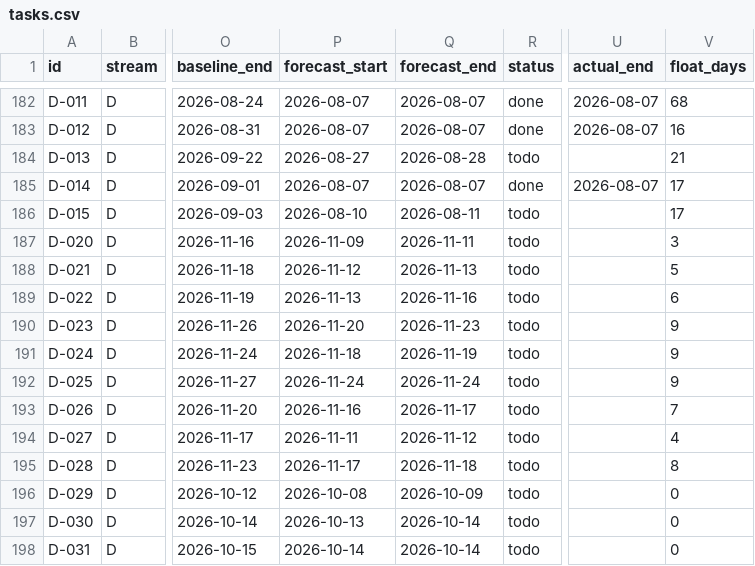
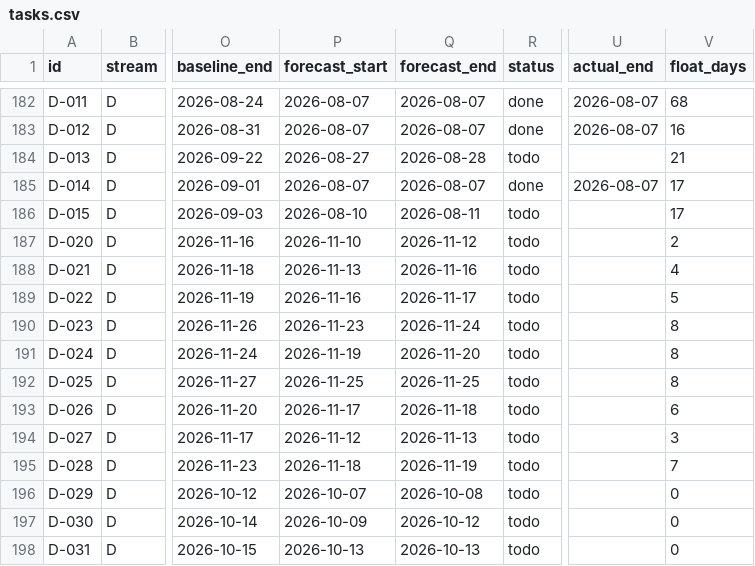
Before and after one commit to debashisedunext/EduTrack, a CSV file: docs/plan/tasks.csv, drawn as a sheet; only a part is shown, gaps mark what is left out; the diff covers the shown part only; the diff names each change by its address in the sheet, - before the commit and + after, or states it on an @@ line.

Commit message:
chore(plan): schedule refresh after push
Regenerated by plan-tracker. Status derived from git.

```diff
--- a/docs/plan/tasks.csv
+++ b/docs/plan/tasks.csv
-P187 (forecast_start): 2026-11-09
+P187 (forecast_start): 2026-11-10
-Q187 (forecast_end): 2026-11-11
+Q187 (forecast_end): 2026-11-12
-V187 (float_days): 3
+V187 (float_days): 2
-P188 (forecast_start): 2026-11-12
+P188 (forecast_start): 2026-11-13
-Q188 (forecast_end): 2026-11-13
+Q188 (forecast_end): 2026-11-16
-V188 (float_days): 5
+V188 (float_days): 4
-P189 (forecast_start): 2026-11-13
+P189 (forecast_start): 2026-11-16
-Q189 (forecast_end): 2026-11-16
+Q189 (forecast_end): 2026-11-17
-V189 (float_days): 6
+V189 (float_days): 5
-P190 (forecast_start): 2026-11-20
+P190 (forecast_start): 2026-11-23
-Q190 (forecast_end): 2026-11-23
+Q190 (forecast_end): 2026-11-24
-V190:V192 (float_days): 9
+V190:V192 (float_days): 8
-P191 (forecast_start): 2026-11-18
+P191 (forecast_start): 2026-11-19
-Q191 (forecast_end): 2026-11-19
+Q191 (forecast_end): 2026-11-20
-P192 (forecast_start): 2026-11-24
+P192 (forecast_start): 2026-11-25
-Q192 (forecast_end): 2026-11-24
+Q192 (forecast_end): 2026-11-25
-P193 (forecast_start): 2026-11-16
+P193 (forecast_start): 2026-11-17
-Q193 (forecast_end): 2026-11-17
+Q193 (forecast_end): 2026-11-18
-V193 (float_days): 7
+V193 (float_days): 6
-P194 (forecast_start): 2026-11-11
+P194 (forecast_start): 2026-11-12
-Q194 (forecast_end): 2026-11-12
+Q194 (forecast_end): 2026-11-13
-V194 (float_days): 4
+V194 (float_days): 3
-P195 (forecast_start): 2026-11-17
+P195 (forecast_start): 2026-11-18
-Q195 (forecast_end): 2026-11-18
+Q195 (forecast_end): 2026-11-19
-V195 (float_days): 8
+V195 (float_days): 7
-P196 (forecast_start): 2026-10-08
+P196 (forecast_start): 2026-10-07
-Q196 (forecast_end): 2026-10-09
+Q196 (forecast_end): 2026-10-08
-P197 (forecast_start): 2026-10-13
+P197 (forecast_start): 2026-10-09
-Q197 (forecast_end): 2026-10-14
+Q197 (forecast_end): 2026-10-12
-P198 (forecast_start): 2026-10-14
+P198 (forecast_start): 2026-10-13
-Q198 (forecast_end): 2026-10-14
+Q198 (forecast_end): 2026-10-13
```
Also changed, not shown: 48 edited cells elsewhere in this file, 3 other files.
